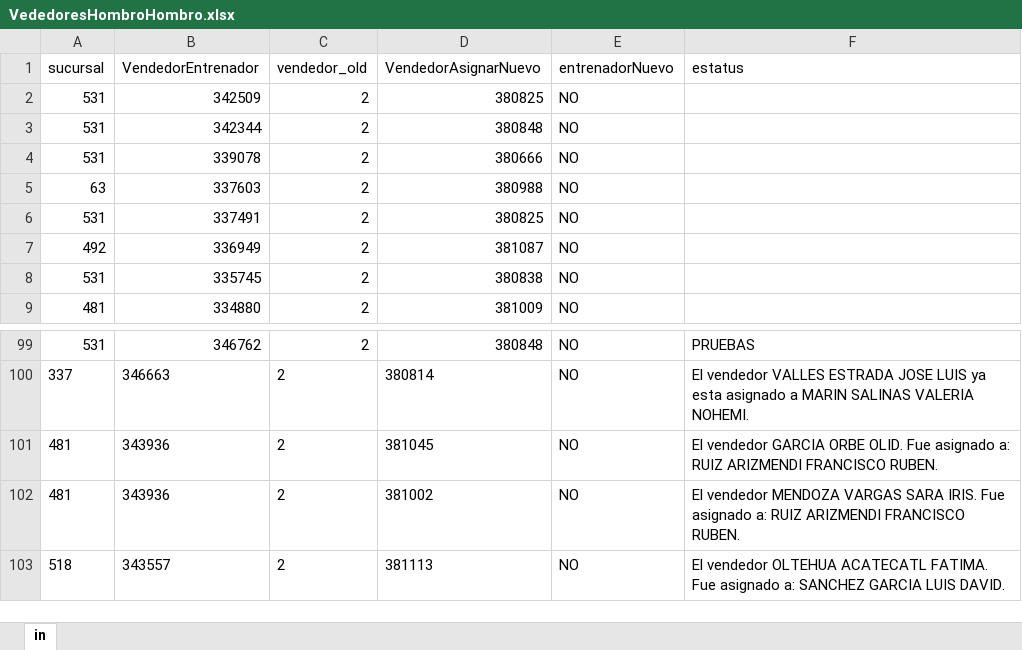
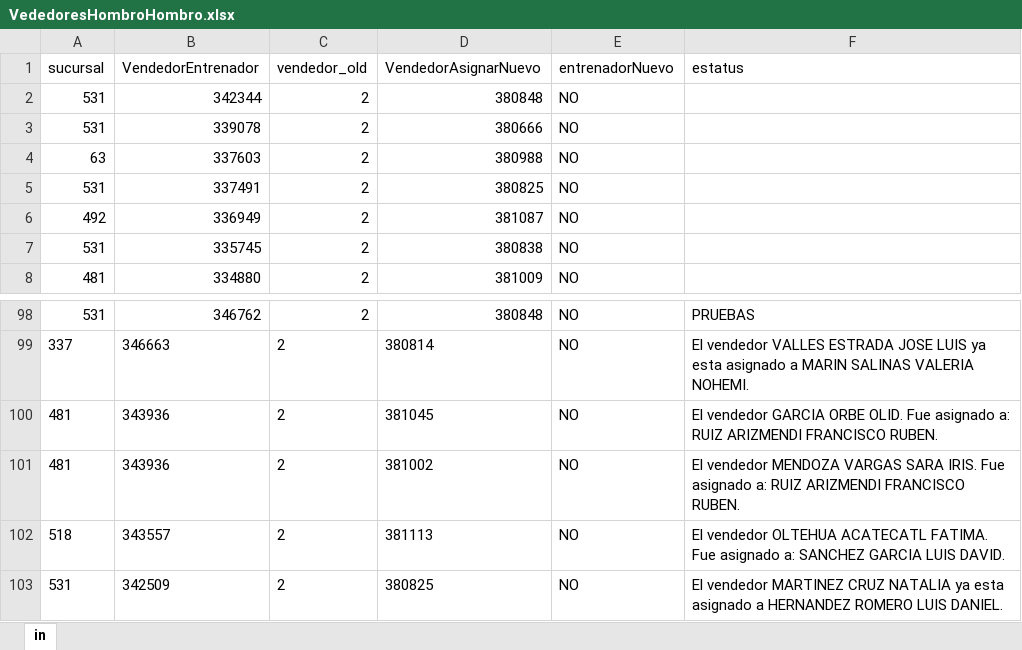
Before and after one commit to Minializ/KatalonStd, an Excel workbook: QA-SFYC/Data Files/VENTAS/VededoresHombroHombro.xlsx, sheet in, drawn as a sheet; only a part is shown, gaps mark what is left out; values as stored, in another font and other column widths than the file's, no borders; removed rows and columns are numbered as before the commit, all else as after; the diff names each change by its address in the sheet, - before the commit and + after, or states it on an @@ line.

```diff
--- a/QA-SFYC/Data Files/VENTAS/VededoresHombroHombro.xlsx (sheet in)
+++ b/QA-SFYC/Data Files/VENTAS/VededoresHombroHombro.xlsx (sheet in)
-row 2: 531 | 342509 | 2 | 380825 | NO
+row 103: 531 | 342509 | 2 | 380825 | NO | El vendedor MARTINEZ CRUZ NATALIA ya esta asignado a HERNANDEZ ROMERO LUIS DANIEL.
```
Also changed, not shown: QA-SFYC/Data Files/VENTAS/VendedoresCapacitador.xlsx, 28 other files.
